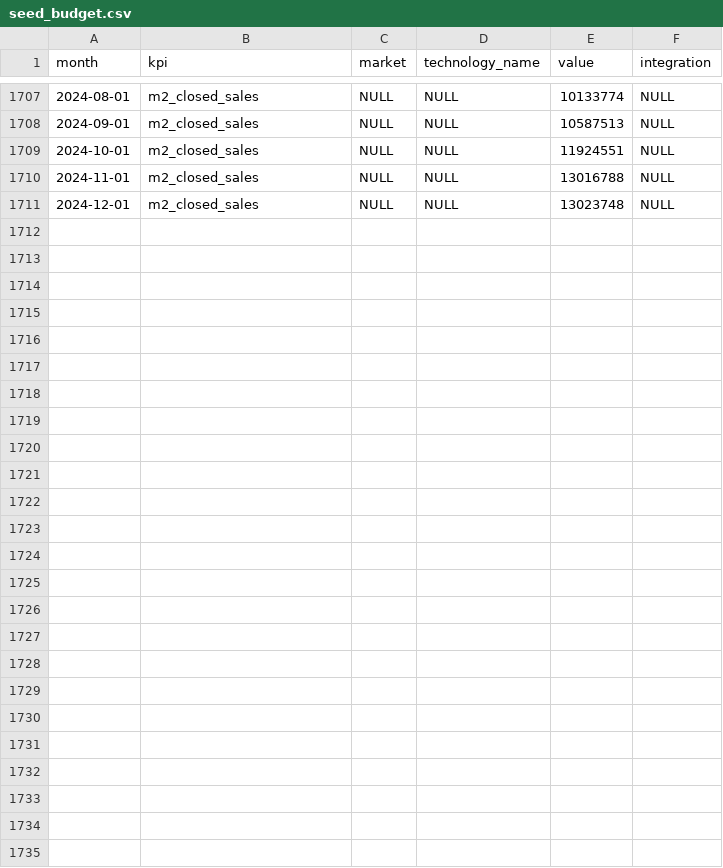
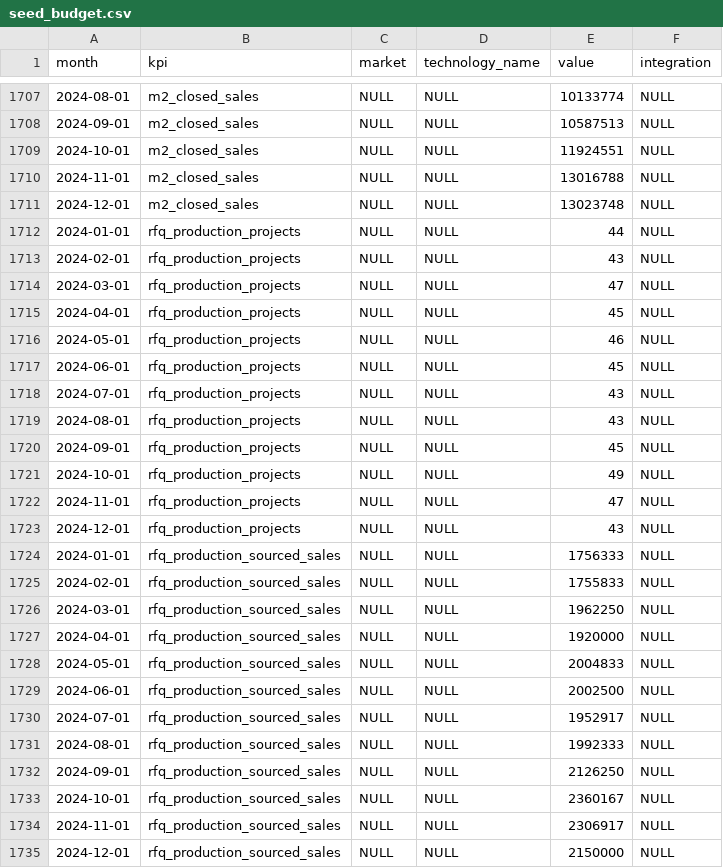
Before and after one commit to 3DHubs/dbt-core-network, a CSV file: seeds/seed_budget.csv, drawn as a sheet; only a part is shown, gaps mark what is left out.

Commit message:
RFQ project budget (#761)
* budget production orders

```diff
--- a/seeds/seed_budget.csv
+++ b/seeds/seed_budget.csv
@@ -1711 +1711,25 @@ month,kpi,market,technology_name,value,integration
 2024-12-01,m2_closed_sales,NULL,NULL,13023748,NULL
+2024-01-01,rfq_production_projects,NULL,NULL,44,NULL
+2024-02-01,rfq_production_projects,NULL,NULL,43,NULL
+2024-03-01,rfq_production_projects,NULL,NULL,47,NULL
+2024-04-01,rfq_production_projects,NULL,NULL,45,NULL
+2024-05-01,rfq_production_projects,NULL,NULL,46,NULL
+2024-06-01,rfq_production_projects,NULL,NULL,45,NULL
+2024-07-01,rfq_production_projects,NULL,NULL,43,NULL
+2024-08-01,rfq_production_projects,NULL,NULL,43,NULL
+2024-09-01,rfq_production_projects,NULL,NULL,45,NULL
+2024-10-01,rfq_production_projects,NULL,NULL,49,NULL
+2024-11-01,rfq_production_projects,NULL,NULL,47,NULL
+2024-12-01,rfq_production_projects,NULL,NULL,43,NULL
+2024-01-01,rfq_production_sourced_sales,NULL,NULL,1756333,NULL
+2024-02-01,rfq_production_sourced_sales,NULL,NULL,1755833,NULL
+2024-03-01,rfq_production_sourced_sales,NULL,NULL,1962250,NULL
+2024-04-01,rfq_production_sourced_sales,NULL,NULL,1920000,NULL
+2024-05-01,rfq_production_sourced_sales,NULL,NULL,2004833,NULL
+2024-06-01,rfq_production_sourced_sales,NULL,NULL,2002500,NULL
+2024-07-01,rfq_production_sourced_sales,NULL,NULL,1952917,NULL
+2024-08-01,rfq_production_sourced_sales,NULL,NULL,1992333,NULL
+2024-09-01,rfq_production_sourced_sales,NULL,NULL,2126250,NULL
+2024-10-01,rfq_production_sourced_sales,NULL,NULL,2360167,NULL
+2024-11-01,rfq_production_sourced_sales,NULL,NULL,2306917,NULL
+2024-12-01,rfq_production_sourced_sales,NULL,NULL,2150000,NULL
```
Also changed, not shown: 1 other file.
